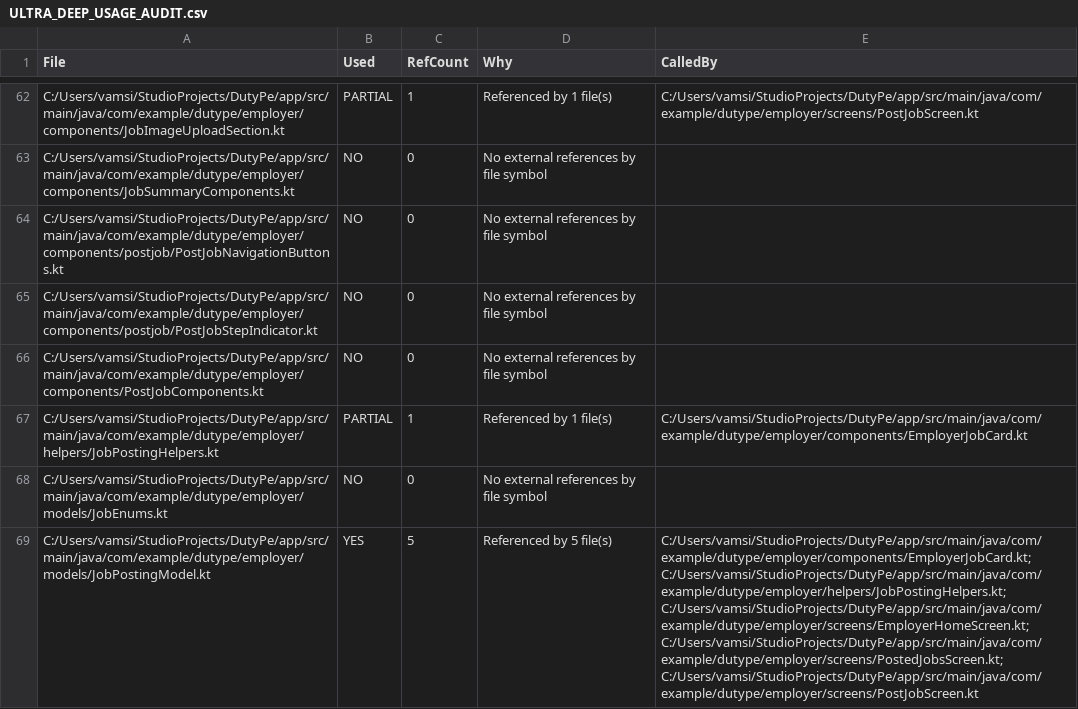
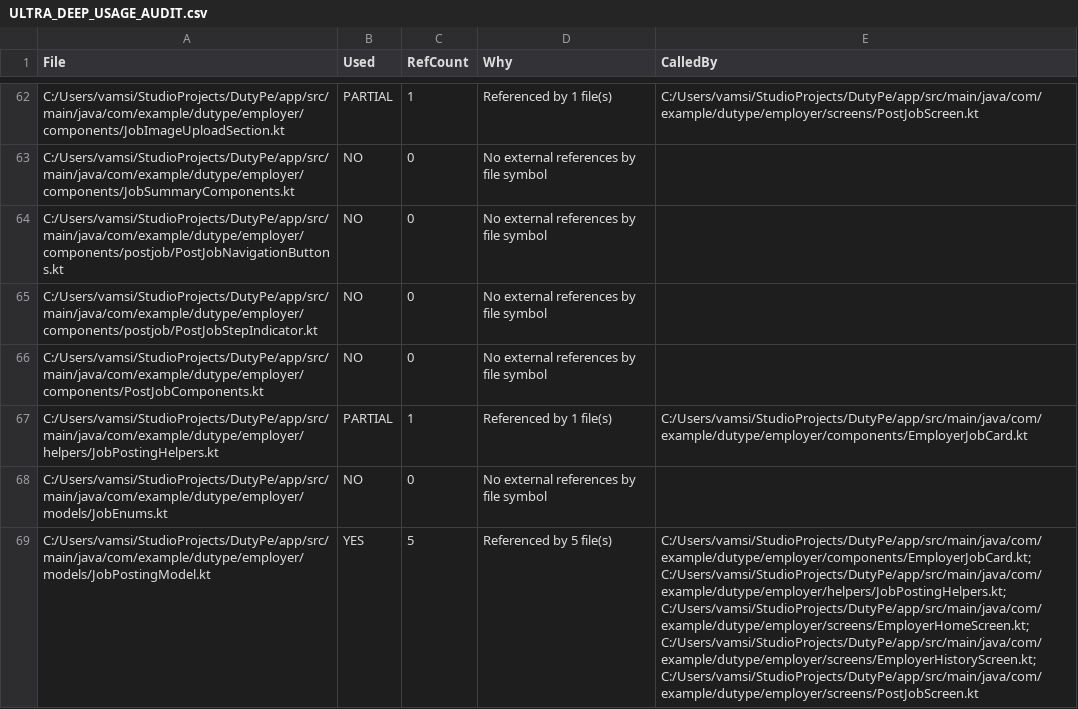
Before and after one commit to DutyPe/DutyPe, a CSV file: docs/ULTRA_DEEP_USAGE_AUDIT.csv, drawn as a sheet; only a part is shown, gaps mark what is left out; the diff covers the shown part only; the diff names each change by its address in the sheet, - before the commit and + after, or states it on an @@ line.

```diff
--- a/docs/ULTRA_DEEP_USAGE_AUDIT.csv
+++ b/docs/ULTRA_DEEP_USAGE_AUDIT.csv
-E69 (CalledBy): …C:/Users/vamsi/StudioProjects/DutyPe/app/src/main/java/com/example/dutype/employer/helpers/JobPostingHelpers.kt; C:/Users/vamsi/StudioProjects/DutyPe/app/src/main/java/com/example/dutype/employer/screens/EmployerHomeScreen.kt; C:/Users/vamsi/StudioProjects/DutyPe/app/src/main/java/com/example/dutype/employer/screens/PostedJobsScreen.kt; C:/Users/vamsi/StudioProjects/DutyPe/app/src/main/java/com/example/dutype/employer/screens/PostJobScreen.kt
+E69 (CalledBy): …C:/Users/vamsi/StudioProjects/DutyPe/app/src/main/java/com/example/dutype/employer/helpers/JobPostingHelpers.kt; C:/Users/vamsi/StudioProjects/DutyPe/app/src/main/java/com/example/dutype/employer/screens/EmployerHomeScreen.kt; C:/Users/vamsi/StudioProjects/DutyPe/app/src/main/java/com/example/dutype/employer/screens/EmployerHistoryScreen.kt; C:/Users/vamsi/StudioProjects/DutyPe/app/src/main/java/com/example/dutype/employer/screens/PostJobScreen.kt
```
Also changed, not shown: 9 edited cells elsewhere in this file, docs/ULTRA_DEEP_USAGE_LEDGER_2026-03-19.csv, 56 other files.
